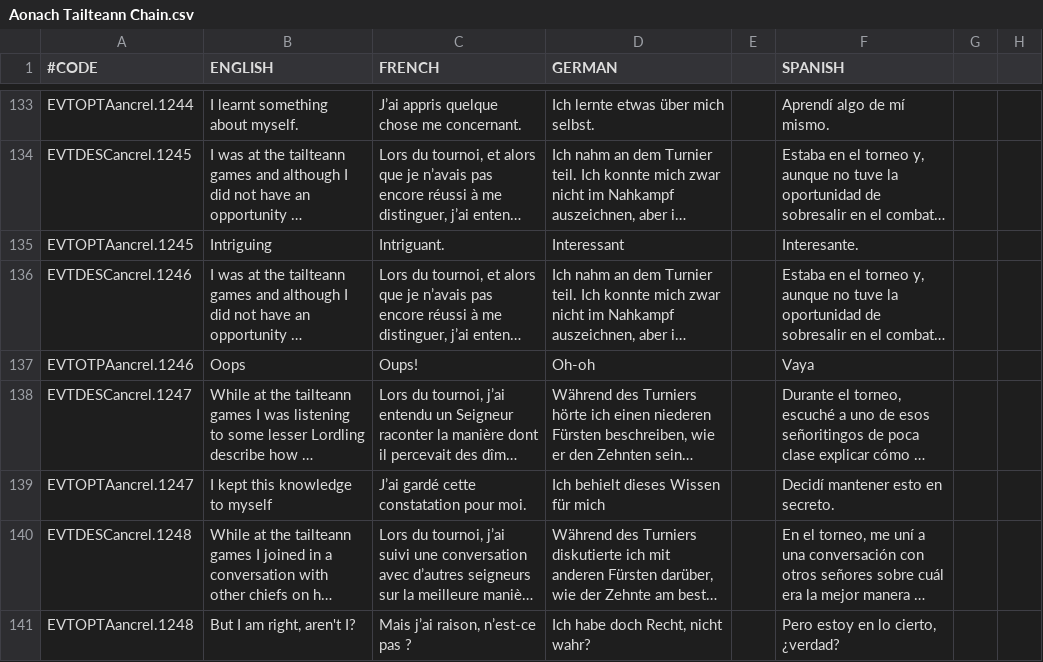
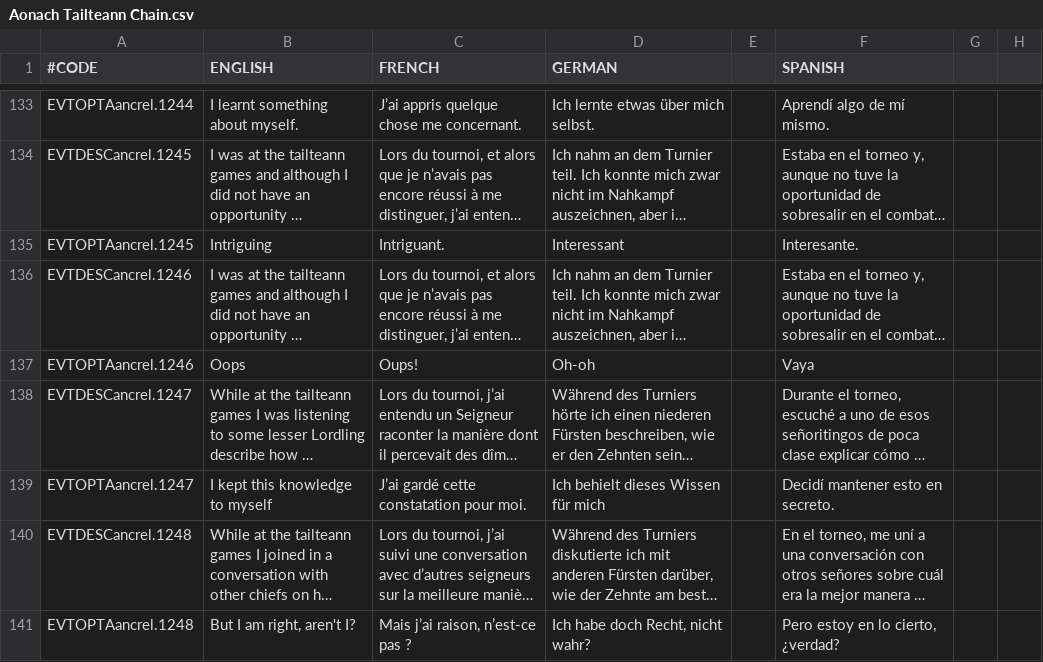
Before and after one commit to Superpat/ancientreligions, a CSV file: AncientReligions/localisation/Aonach Tailteann Chain.csv, drawn as a sheet; only a part is shown, gaps mark what is left out; long unchanged cells end in …; the diff names each change by its address in the sheet, - before the commit and + after, or states it on an @@ line.

```diff
--- a/AncientReligions/localisation/Aonach Tailteann Chain.csv
+++ b/AncientReligions/localisation/Aonach Tailteann Chain.csv
-A137 (#CODE): EVTOTPAancrel.1246
+A137 (#CODE): EVTOPTAancrel.1246
```
Also changed, not shown: 3 other files.
